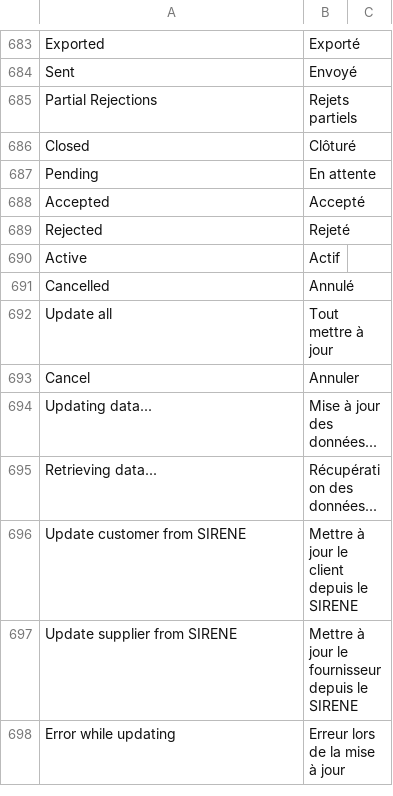
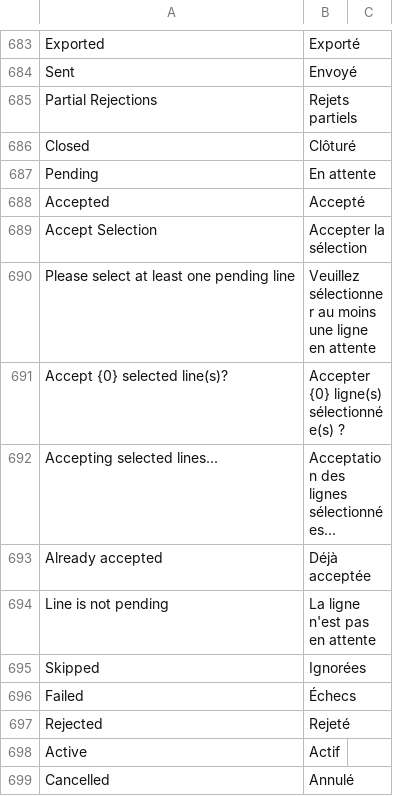
Before and after one commit to scopen-coop/erpnext_france, a CSV file: erpnext_france/translations/fr.csv, drawn as a sheet; only a part is shown, gaps mark what is left out; the shorter side is filled out with more unchanged rows.

Commit message:
feat(sepa): add bulk accept action for selected bordereau lines
Allow reconciling multiple pending SEPA lines at once instead of updating each row manually.

```diff
--- a/erpnext_france/translations/fr.csv
+++ b/erpnext_france/translations/fr.csv
@@ -688,2 +688,10 @@ Pending,En attente
 Accepted,Accepté
+Accept Selection,Accepter la sélection
+Please select at least one pending line,Veuillez sélectionner au moins une ligne en attente
+Accept {0} selected line(s)?,Accepter {0} ligne(s) sélectionnée(s) ?
+Accepting selected lines...,Acceptation des lignes sélectionnées...
+Already accepted,Déjà acceptée
+Line is not pending,La ligne n'est pas en attente
+Skipped,Ignorées
+Failed,Échecs
 Rejected,Rejeté
```
Also changed, not shown: 3 other files.
